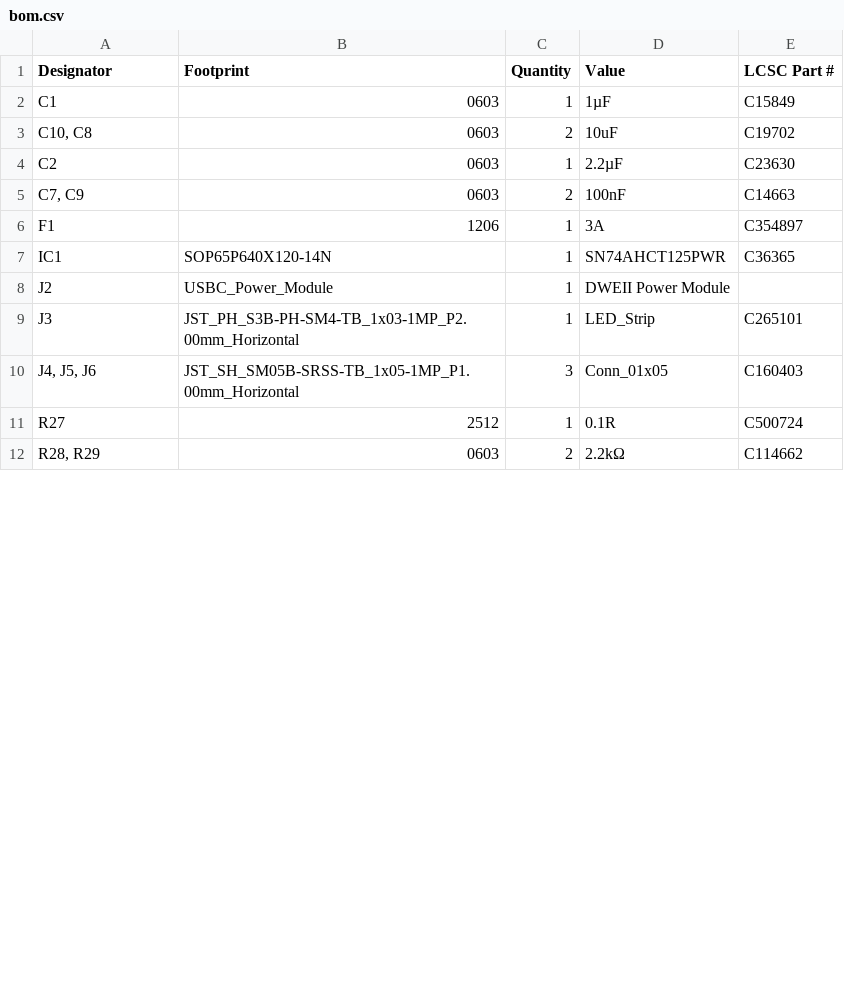
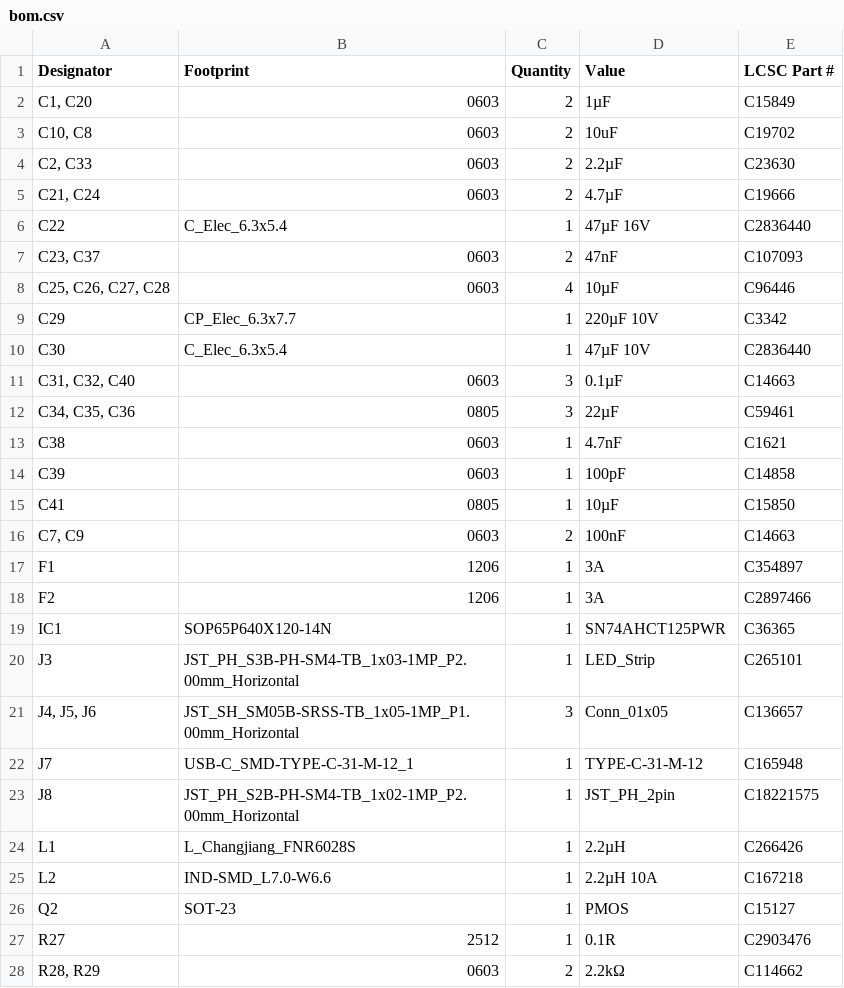
Before and after one commit to moclei/motion-play, a CSV file: hardware/pcb-main/kicad/production/bom.csv, drawn as a sheet; only a part is shown; the diff covers the shown part only.

```diff
--- a/hardware/pcb-main/kicad/production/bom.csv
+++ b/hardware/pcb-main/kicad/production/bom.csv
@@ -1,12 +1,28 @@
 Designator,Footprint,Quantity,Value,LCSC Part #
-C1,0603,1,1µF,C15849
+"C1, C20",0603,2,1µF,C15849
 "C10, C8",0603,2,10uF,C19702
-C2,0603,1,2.2µF,C23630
+"C2, C33",0603,2,2.2µF,C23630
+"C21, C24",0603,2,4.7µF,C19666
+C22,C_Elec_6.3x5.4,1,47µF 16V,C2836440
+"C23, C37",0603,2,47nF,C107093
+"C25, C26, C27, C28",0603,4,10µF,C96446
+C29,CP_Elec_6.3x7.7,1,220µF 10V,C3342
+C30,C_Elec_6.3x5.4,1,47µF 10V,C2836440
+"C31, C32, C40",0603,3,0.1µF,C14663
+"C34, C35, C36",0805,3,22µF,C59461
+C38,0603,1,4.7nF,C1621
+C39,0603,1,100pF,C14858
+C41,0805,1,10µF,C15850
 "C7, C9",0603,2,100nF,C14663
 F1,1206,1,3A,C354897
+F2,1206,1,3A,C2897466
 IC1,SOP65P640X120-14N,1,SN74AHCT125PWR,C36365
-J2,USBC_Power_Module,1,DWEII Power Module,
 J3,JST_PH_S3B-PH-SM4-TB_1x03-1MP_P2.00mm_Horizontal,1,LED_Strip,C265101
-"J4, J5, J6",JST_SH_SM05B-SRSS-TB_1x05-1MP_P1.00mm_Horizontal,3,Conn_01x05,C160403
-R27,2512,1,0.1R,C500724
+"J4, J5, J6",JST_SH_SM05B-SRSS-TB_1x05-1MP_P1.00mm_Horizontal,3,Conn_01x05,C136657
+J7,USB-C_SMD-TYPE-C-31-M-12_1,1,TYPE-C-31-M-12,C165948
+J8,JST_PH_S2B-PH-SM4-TB_1x02-1MP_P2.00mm_Horizontal,1,JST_PH_2pin,C18221575
+L1,L_Changjiang_FNR6028S,1,2.2µH,C266426
+L2,IND-SMD_L7.0-W6.6,1,2.2µH 10A,C167218
+Q2,SOT-23,1,PMOS,C15127
+R27,2512,1,0.1R,C2903476
 "R28, R29",0603,2,2.2kΩ,C114662
```
Also changed, not shown: 17 added rows and 4 edited cells elsewhere in this file, hardware/pcb-main/kicad/production/designators.csv, hardware/pcb-main/kicad/production/positions.csv, 10 other files.
